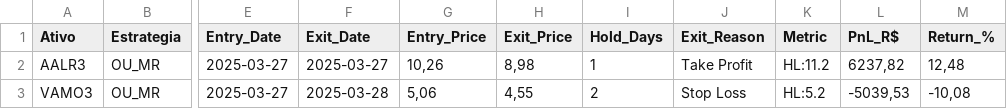
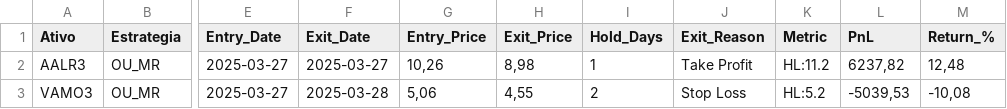
Before and after one commit to lhcbenac/Fund_Strategies, a CSV file: swing_trade_logbook.csv, drawn as a sheet; only a part is shown, gaps mark what is left out; the diff names each change by its address in the sheet, - before the commit and + after, or states it on an @@ line.

Commit message:
Update swing_trade_logbook.csv

```diff
--- a/swing_trade_logbook.csv
+++ b/swing_trade_logbook.csv
-L1: PnL_R$
+L1: PnL
```
